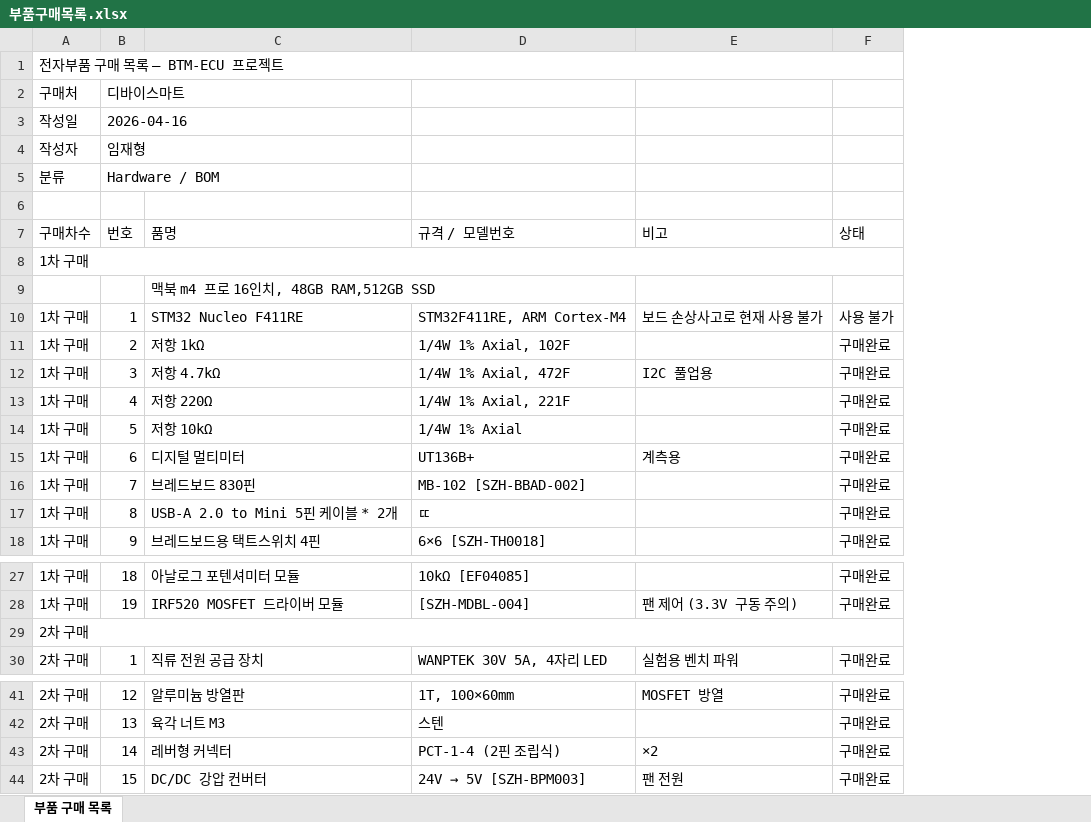
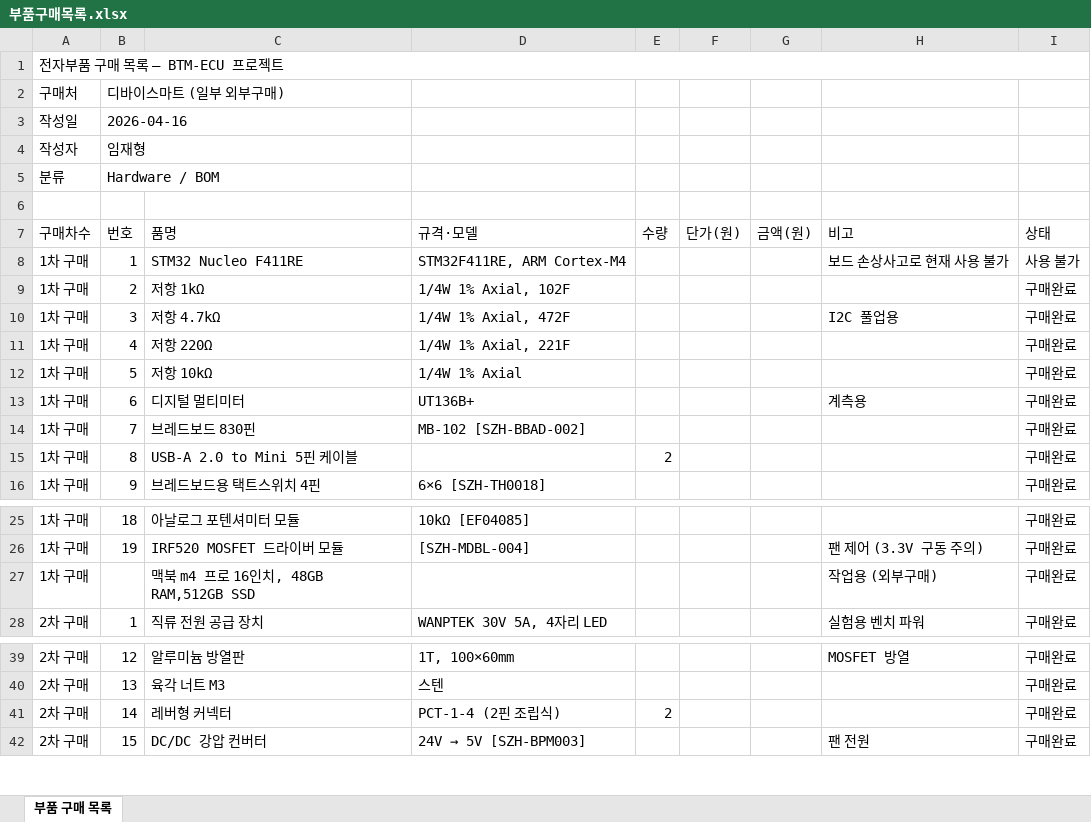
Before and after one commit to JaehyeongIm/automotive-secure-ota-ecu, an Excel workbook: docs/assets/부품구매목록.xlsx, sheet 부품 구매 목록, drawn as a sheet; only a part is shown, gaps mark what is left out; values as stored, in another font and other column widths than the file's, no cell formats; removed rows and columns are numbered as before the commit, all else as after; the diff covers the shown part only; the diff names each change by its address in the sheet, - before the commit and + after, or states it on an @@ line.

```diff
--- a/docs/assets/부품구매목록.xlsx (sheet 부품 구매 목록)
+++ b/docs/assets/부품구매목록.xlsx (sheet 부품 구매 목록)
+column E (수량), row 15: 2; row 41: 2
+column F (단가(원)), empty
+column G (금액(원)), empty
-B2 (번호): 디바이스마트
+B2 (번호): 디바이스마트 (일부 외부구매)
-D7: 규격 / 모델번호
+D7: 규격·모델
-row 8: 1차 구매
-row 9:  |  | 맥북 m4 프로 16인치, 48GB RAM,512GB SSD
-C15 (품명): USB-A 2.0 to Mini 5핀 케이블 * 2개
+C15 (품명): USB-A 2.0 to Mini 5핀 케이블
-D15 (규격·모델): ㄸ
+D15 (규격·모델): (empty)
-row 29: 2차 구매
+row 27: 1차 구매 |  | 맥북 m4 프로 16인치, 48GB RAM,512GB SSD |  |  |  |  | 작업용 (외부구매) | 구매완료
-H41 (비고): ×2
+H41 (비고): (empty)
```
Also changed, not shown: 15 added rows, 5 removed rows and 14 edited cells elsewhere in this sheet, cell formats, 1 other file.
